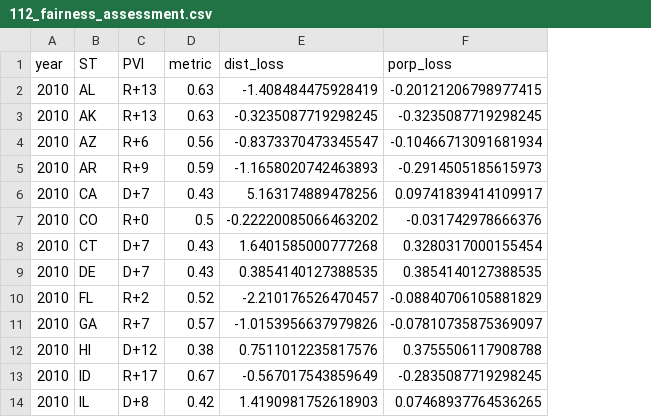
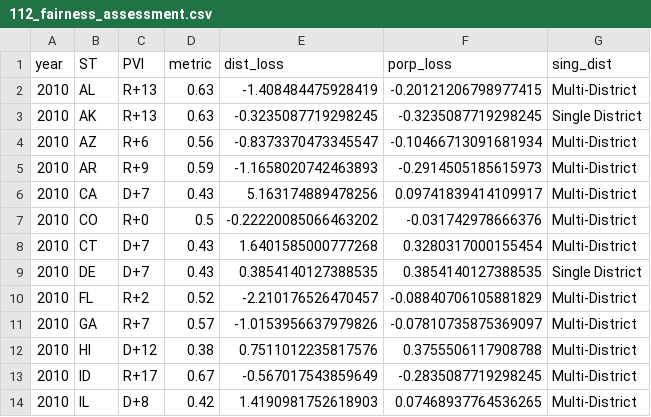
Before and after one commit to xadomatis/redistricting_project, a CSV file: processed/112_fairness_assessment.csv, drawn as a sheet; only a part is shown; the diff names each change by its address in the sheet, - before the commit and + after, or states it on an @@ line.

```diff
--- a/processed/112_fairness_assessment.csv
+++ b/processed/112_fairness_assessment.csv
+column G (sing_dist), rows 2-14: Multi-District | Single District | Multi-District | Multi-District | Multi-District | Multi-District | Multi-District | Single District | Multi-District | Multi-District | Multi-District | Multi-District | Multi-District
```
Also changed, not shown: clean_data/full_districts/data_118.csv, clean_data/pure_datasets/pure_118.csv, 14 other files.
